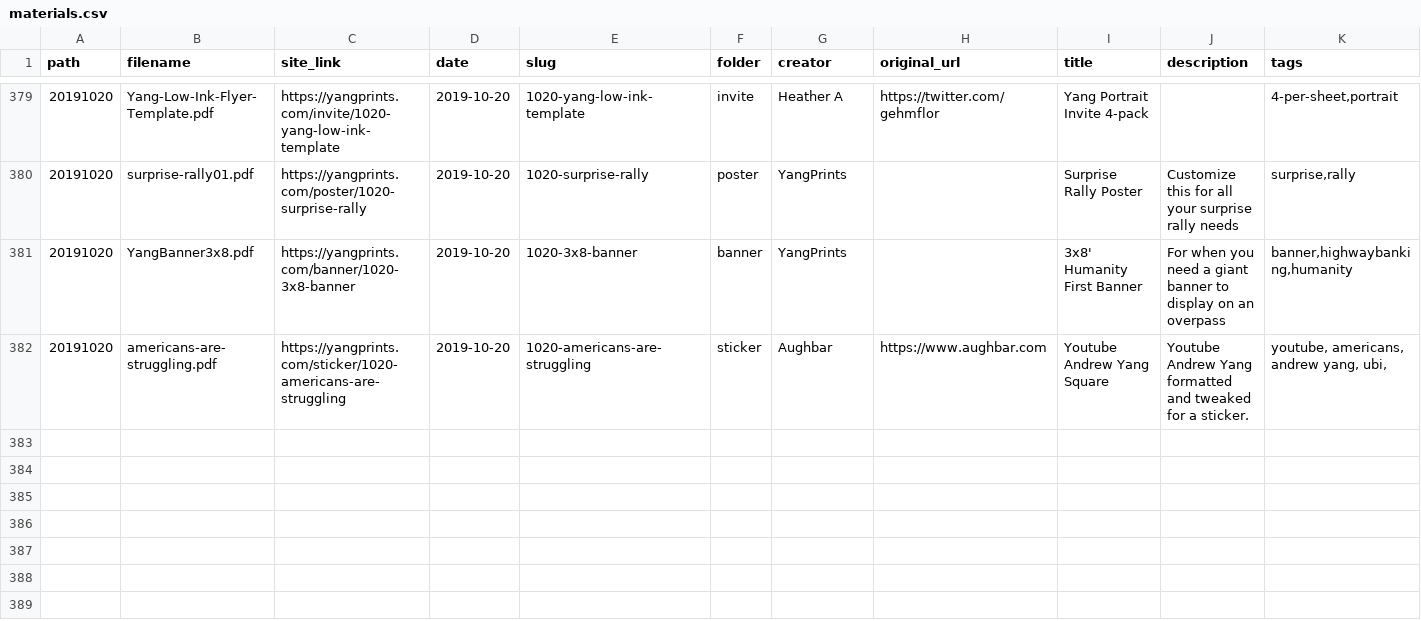
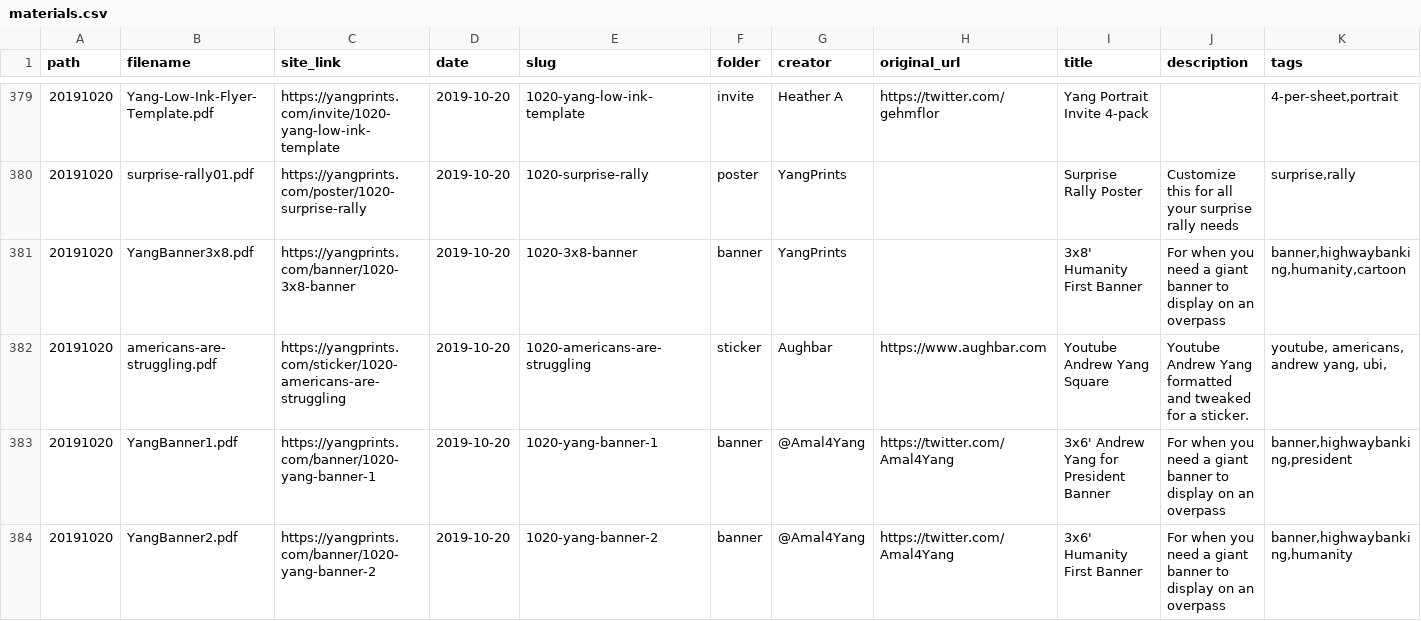
Before and after one commit to mikhuang/yang-prints, a CSV file: data/materials.csv, drawn as a sheet; only a part is shown, gaps mark what is left out; rows hold the shown columns only; the diff covers the shown part only; the diff names each change by its address in the sheet, - before the commit and + after, or states it on an @@ line.

Commit message:
more banners :D

```diff
--- a/data/materials.csv
+++ b/data/materials.csv
-K381 (tags): banner,highwaybanking,humanity
+K381 (tags): banner,highwaybanking,humanity,cartoon
+row 383: 20191020 | YangBanner1.pdf | https://yangprints.com/banner/1020-yang-banner-1 | 2019-10-20 | 1020-yang-banner-1 | banner | @Amal4Yang | https://twitter.com/Amal4Yang | 3x6' Andrew Yang for President Banner | For when you need a giant banner to display on an overpass | banner,highwaybanking,president
+row 384: 20191020 | YangBanner2.pdf | https://yangprints.com/banner/1020-yang-banner-2 | 2019-10-20 | 1020-yang-banner-2 | banner | @Amal4Yang | https://twitter.com/Amal4Yang | 3x6' Humanity First Banner | For when you need a giant banner to display on an overpass | banner,highwaybanking,humanity
```
Also changed, not shown: 4 added rows and 1 edited cell elsewhere in this file, 14 other files.
